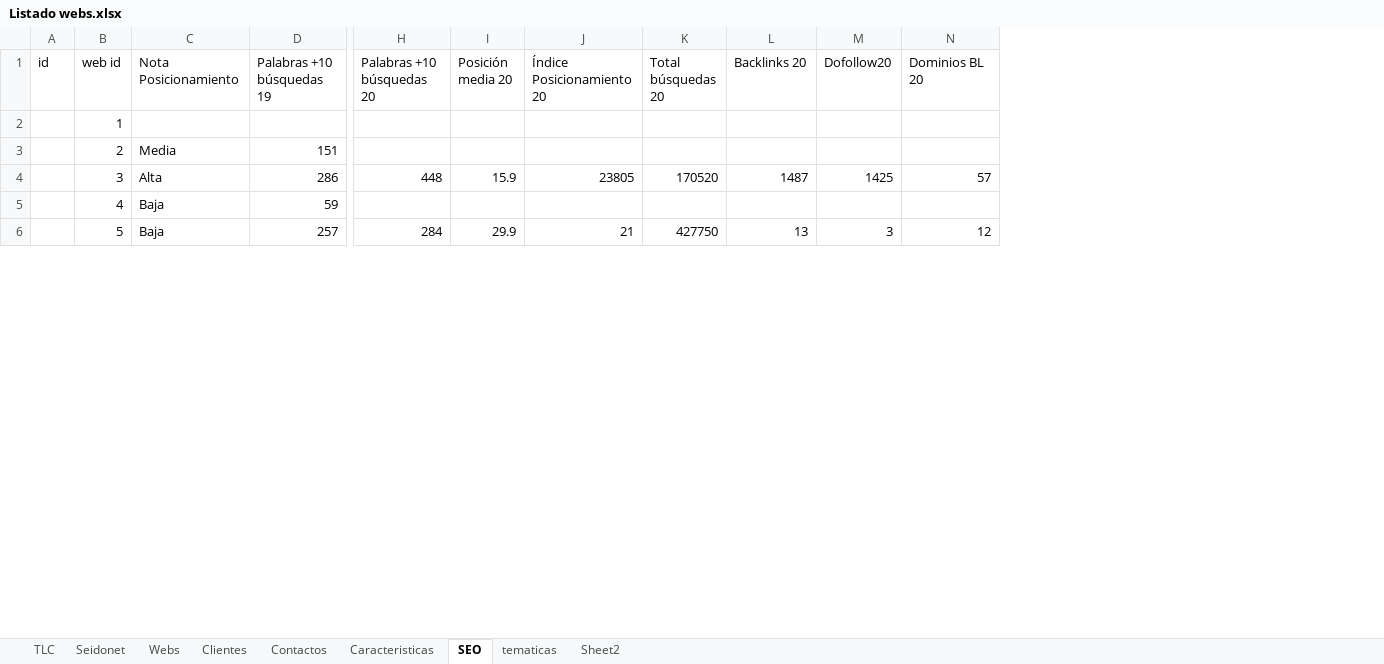
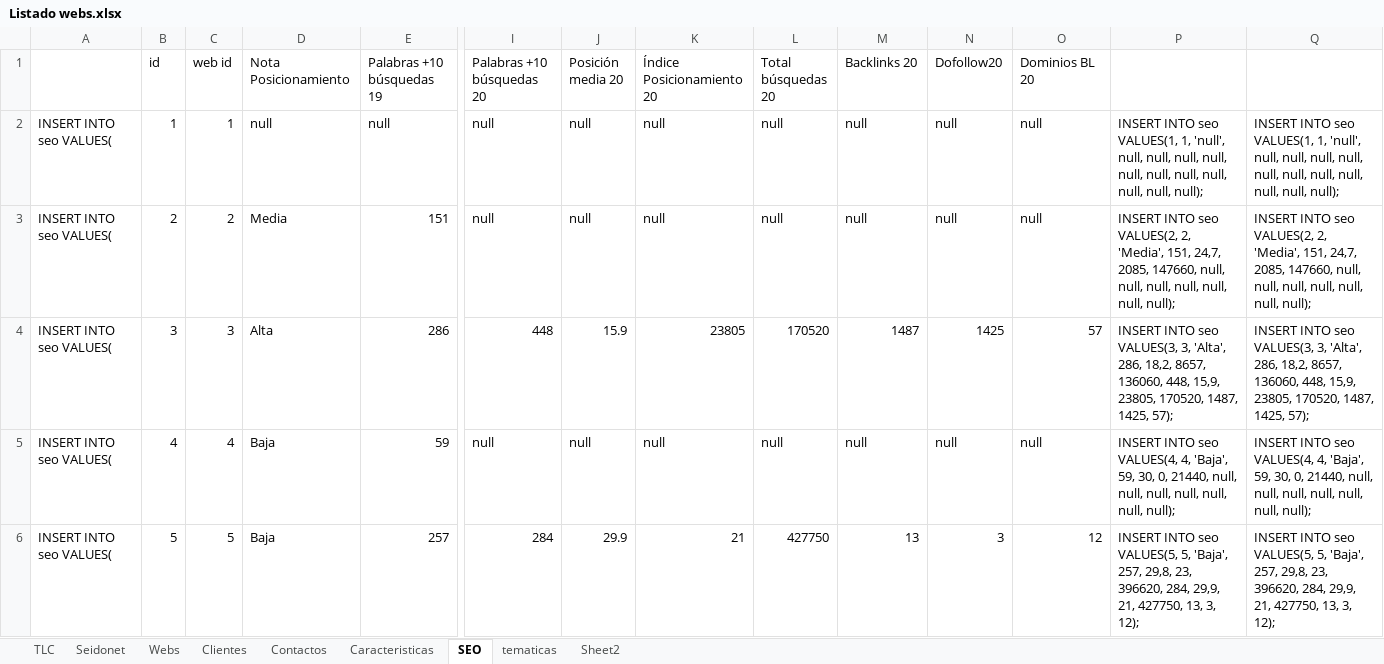
Before and after one commit to raulsan85/tlc, an Excel workbook: Listado webs.xlsx, sheet SEO, drawn as a sheet; only a part is shown, gaps mark what is left out; values as stored, in another font and other column widths than the file's, no cell formats; conditional formats not drawn; addresses are those after the commit; the diff covers the shown part only; the diff names each change by its address in the sheet, - before the commit and + after, or states it on an @@ line.

Commit message:
Descargada la tabla tematicas. A partir de ahora solo se usara la columna tematicas y la id. Se crea una tabla pivote para relacionar las tematicas con las webs. Faltaria rellenar las tablas analiticas, datos estructurados y servicios

```diff
--- a/Listado webs.xlsx (sheet SEO)
+++ b/Listado webs.xlsx (sheet SEO)
+column A, rows 2-6: all INSERT INTO seo VALUES(
+column P, rows 2-6: INSERT INTO seo VALUES(1, 1, 'null', null, null, null, null, null, null, null, null, null, null, null); | INSERT INTO seo VALUES(2, 2, 'Media', 151, 24,7, 2085, 147660, null, null, null, null, null, null, null); | INSERT INTO seo VALUES(3, 3, 'Alta', 286, 18,2, 8657, 136060, 448, 15,9, 23805, 170520, 1487, 1425, 57); | INSERT INTO seo VALUES(4, 4, 'Baja', 59, 30, 0, 21440, null, null, null, null, null, null, null); | INSERT INTO seo VALUES(5, 5, 'Baja', 257, 29,8, 23, 396620, 284, 29,9, 21, 427750, 13, 3, 12);
+column Q, rows 2-6: INSERT INTO seo VALUES(1, 1, 'null', null, null, null, null, null, null, null, null, null, null, null); | INSERT INTO seo VALUES(2, 2, 'Media', 151, 24,7, 2085, 147660, null, null, null, null, null, null, null); | INSERT INTO seo VALUES(3, 3, 'Alta', 286, 18,2, 8657, 136060, 448, 15,9, 23805, 170520, 1487, 1425, 57); | INSERT INTO seo VALUES(4, 4, 'Baja', 59, 30, 0, 21440, null, null, null, null, null, null, null); | INSERT INTO seo VALUES(5, 5, 'Baja', 257, 29,8, 23, 396620, 284, 29,9, 21, 427750, 13, 3, 12);
-B2 (id): (empty)
+B2 (id): 1
-D2 (Nota Posicionamiento): (empty)
+D2 (Nota Posicionamiento): null
-E2 (Palabras +10 búsquedas 19): (empty)
+E2 (Palabras +10 búsquedas 19): null
-I2:I3 (Palabras +10 búsquedas 20): (empty)
+I2:I3 (Palabras +10 búsquedas 20): null
-J2:J3 (Posición media 20): (empty)
+J2:J3 (Posición media 20): null
-K2:K3 (Índice Posicionamiento 20): (empty)
+K2:K3 (Índice Posicionamiento 20): null
-L2:L3 (Total búsquedas 20): (empty)
+L2:L3 (Total búsquedas 20): null
-M2:M3 (Backlinks 20): (empty)
+M2:M3 (Backlinks 20): null
-N2:N3 (Dofollow20): (empty)
+N2:N3 (Dofollow20): null
-O2:O3 (Dominios BL 20): (empty)
+O2:O3 (Dominios BL 20): null
-B3 (id): (empty)
+B3 (id): 2
-B4 (id): (empty)
+B4 (id): 3
-B5 (id): (empty)
+B5 (id): 4
-I5 (Palabras +10 búsquedas 20): (empty)
+I5 (Palabras +10 búsquedas 20): null
-J5 (Posición media 20): (empty)
+J5 (Posición media 20): null
-K5 (Índice Posicionamiento 20): (empty)
+K5 (Índice Posicionamiento 20): null
-L5 (Total búsquedas 20): (empty)
+L5 (Total búsquedas 20): null
-M5 (Backlinks 20): (empty)
+M5 (Backlinks 20): null
-N5 (Dofollow20): (empty)
+N5 (Dofollow20): null
-O5 (Dominios BL 20): (empty)
+O5 (Dominios BL 20): null
-B6 (id): (empty)
+B6 (id): 5
```
Also changed, not shown: 1285 edited cells elsewhere in this sheet, sheet tematicas, sheet Caracteristicas, cell formats, 1 other file.
